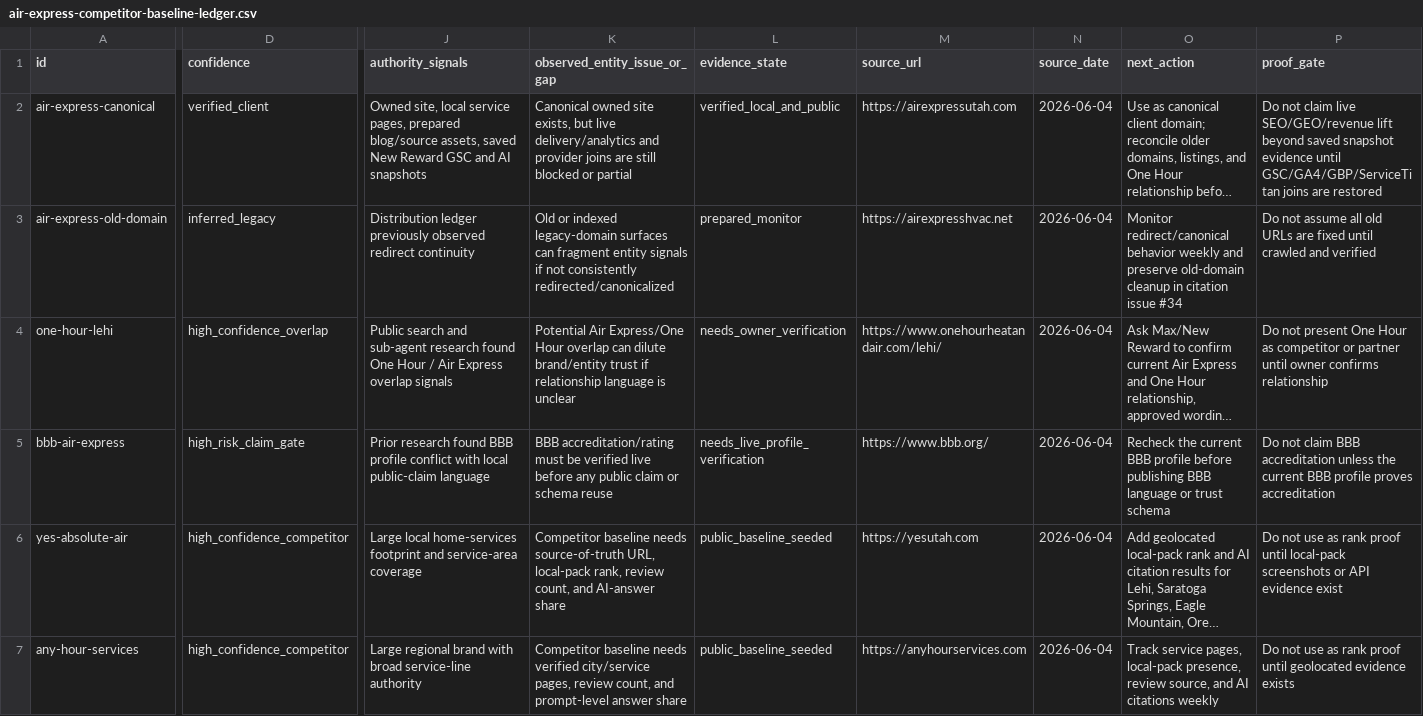
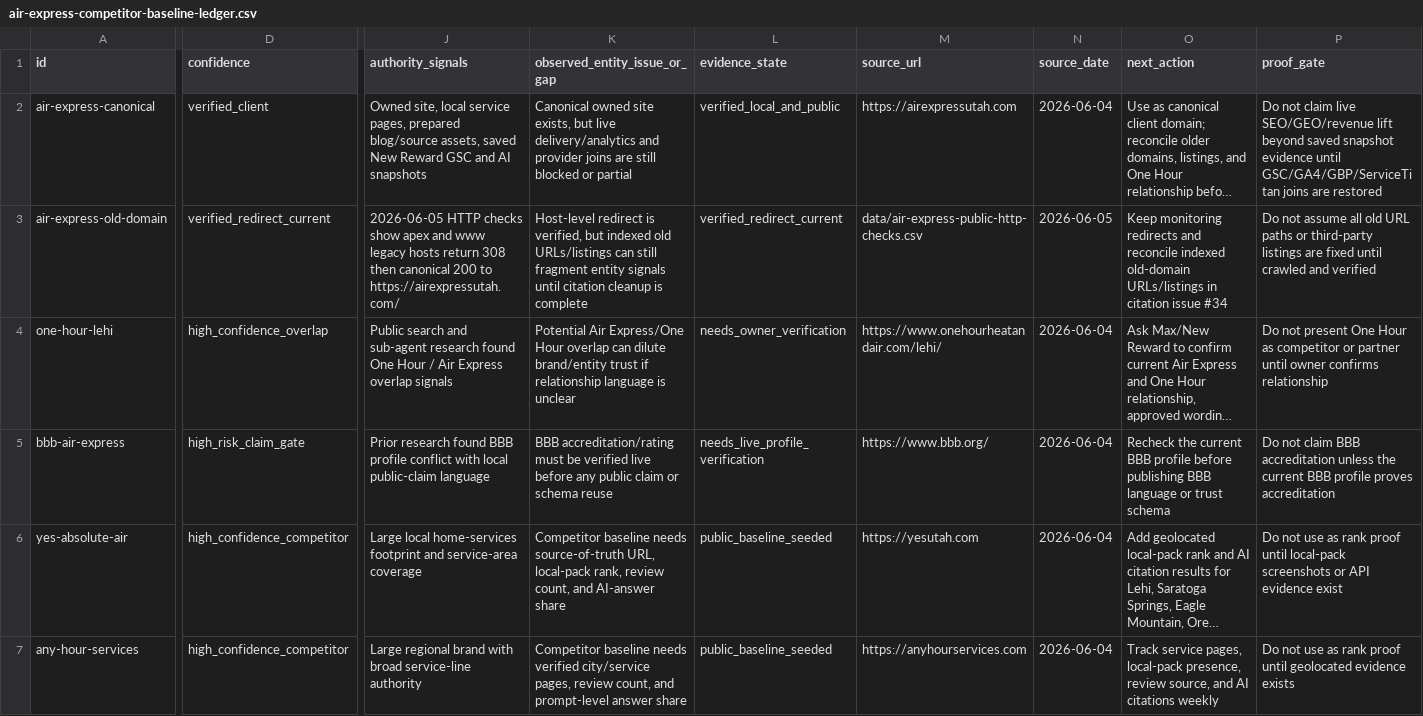
Before and after one commit to CryptoJym/air-express-hvac, a CSV file: data/air-express-competitor-baseline-ledger.csv, drawn as a sheet; only a part is shown, gaps mark what is left out; long unchanged cells end in …; the diff names each change by its address in the sheet, - before the commit and + after, or states it on an @@ line.

```diff
--- a/data/air-express-competitor-baseline-ledger.csv
+++ b/data/air-express-competitor-baseline-ledger.csv
-D3 (confidence): inferred_legacy
+D3 (confidence): verified_redirect_current
-J3 (authority_signals): Distribution ledger previously observed redirect continuity
+J3 (authority_signals): 2026-06-05 HTTP checks show apex and www legacy hosts return 308 then canonical 200 to https://airexpressutah.com/
-K3 (observed_entity_issue_or_gap): Old or indexed legacy-domain surfaces can fragment entity signals if not consistently redirected/canonicalized
+K3 (observed_entity_issue_or_gap): Host-level redirect is verified, but indexed old URLs/listings can still fragment entity signals until citation cleanup is complete
-L3 (evidence_state): prepared_monitor
+L3 (evidence_state): verified_redirect_current
-M3 (source_url): https://airexpresshvac.net
+M3 (source_url): data/air-express-public-http-checks.csv
-N3 (source_date): 2026-06-04
+N3 (source_date): 2026-06-05
-O3 (next_action): Monitor redirect/canonical behavior weekly and preserve old-domain cleanup in citation…
+O3 (next_action): Keep monitoring redirects and reconcile indexed old-domain URLs/listings in citation…
-P3 (proof_gate): …all old URLs are fixed…
+P3 (proof_gate): …all old URL paths or third-party listings are fixed…
```
Also changed, not shown: data/air-express-next-action-issue-map.csv, data/air-express-pulse-items.csv, 11 other files.
